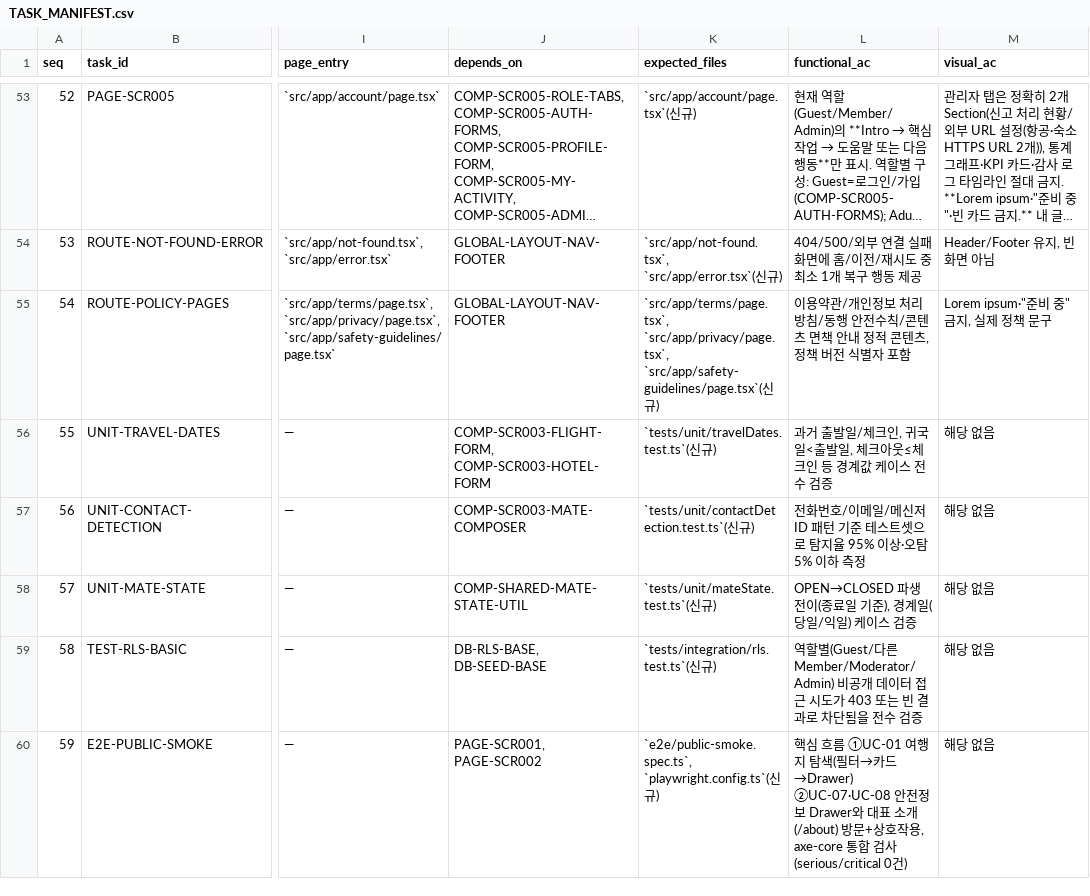
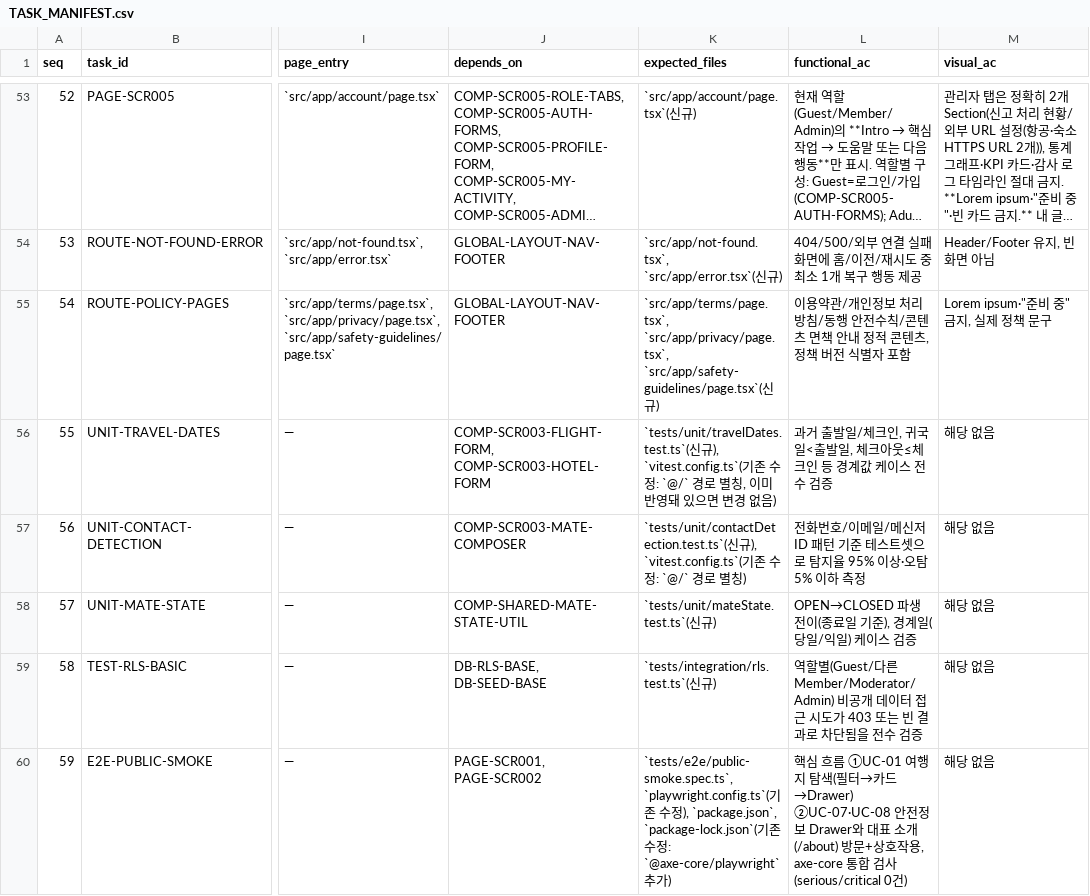
Before and after one commit to dreampark85-glitch/free-traveler, a CSV file: TASKS/TASK_MANIFEST.csv, drawn as a sheet; only a part is shown, gaps mark what is left out; long unchanged cells end in …; the diff covers the shown part only; the diff names each change by its address in the sheet, - before the commit and + after, or states it on an @@ line.

```diff
--- a/TASKS/TASK_MANIFEST.csv
+++ b/TASKS/TASK_MANIFEST.csv
-K56 (expected_files): …신규)
+K56 (expected_files): …신규), `vitest.config.ts`(기존 수정: `@/` 경로 별칭, 이미 반영돼 있으면 변경 없음)
-K57 (expected_files): …신규)
+K57 (expected_files): …신규), `vitest.config.ts`(기존 수정: `@/` 경로 별칭)
-K60 (expected_files): `e2e/public-smoke.spec.ts`, `playwright.config.ts`(신규)
+K60 (expected_files): `tests/e2e/public-smoke.spec.ts`, `playwright.config.ts`(기존 수정), `package.json`, `package-lock.json`(기존 수정: `@axe-core/playwright` 추가)
```
Also changed, not shown: 3 edited cells elsewhere in this file, 9 other files.
